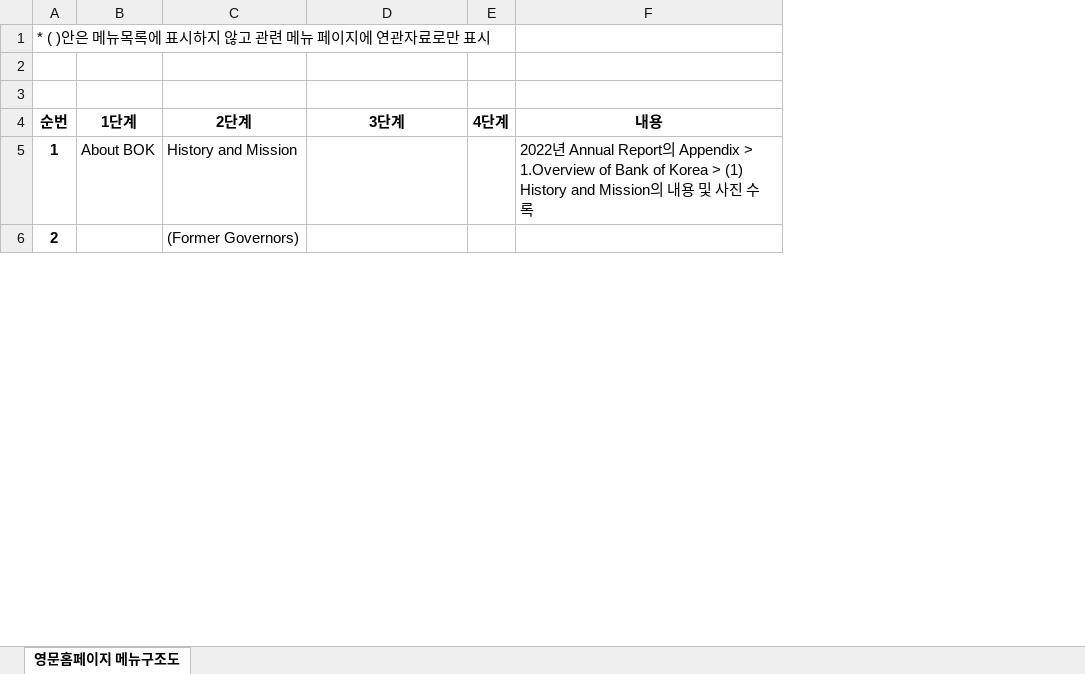
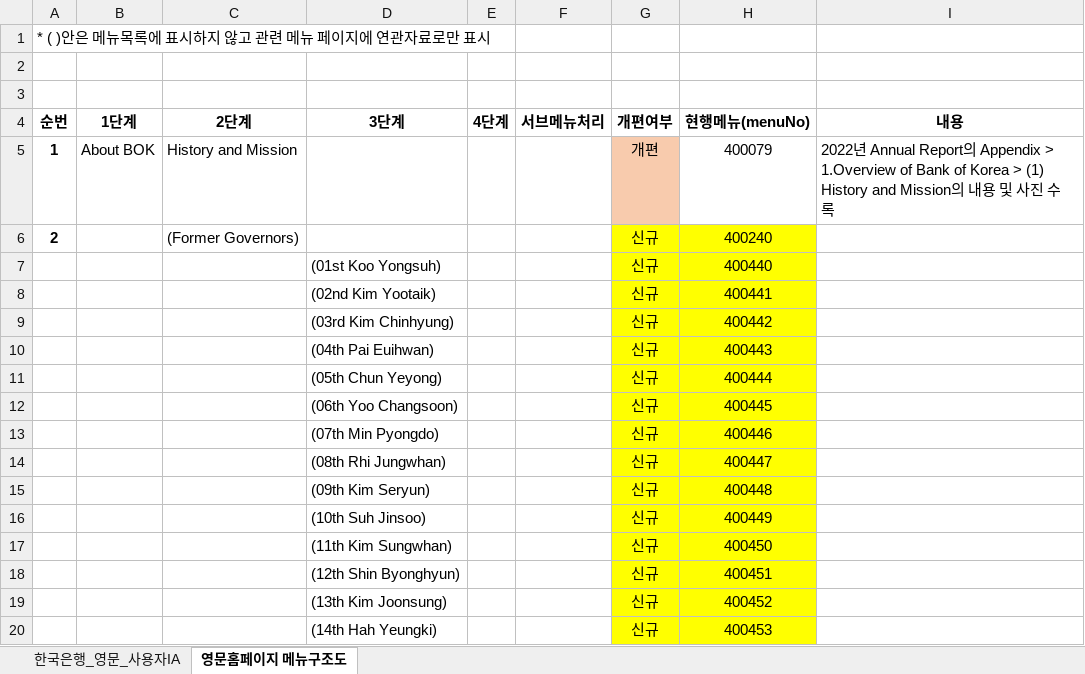
Before and after one commit to jung-mi-jung/bok_project, an Excel workbook: static/guide/eng/BOK-A-IAT-메뉴구조도설계서(영문)_v2.3(20240409).xlsx, sheet 영문홈페이지 메뉴구조도, drawn as a sheet; only a part is shown; values as stored, in another font and other column widths than the file's, no borders; the diff covers the shown part only; the diff names each change by its address in the sheet, - before the commit and + after, or states it on an @@ line.

```diff
--- a/static/guide/eng/BOK-A-IAT-메뉴구조도설계서(영문)_v2.3(20240409).xlsx (sheet 영문홈페이지 메뉴구조도)
+++ b/static/guide/eng/BOK-A-IAT-메뉴구조도설계서(영문)_v2.3(20240409).xlsx (sheet 영문홈페이지 메뉴구조도)
+sheet tab: 한국은행_영문_사용자IA
+column F (서브메뉴처리), empty
+column G (개편여부), rows 5-6: 개편 | 신규
+column H (현행메뉴(menuNo)), rows 5-6: 400079 | 400240
+row 7:  |  |  | (01st Koo Yongsuh) |  |  | 신규 | 400440
+row 8:  |  |  | (02nd Kim Yootaik) |  |  | 신규 | 400441
+row 9:  |  |  | (03rd Kim Chinhyung) |  |  | 신규 | 400442
+row 10:  |  |  | (04th Pai Euihwan) |  |  | 신규 | 400443
+row 11:  |  |  | (05th Chun Yeyong) |  |  | 신규 | 400444
+row 12:  |  |  | (06th Yoo Changsoon) |  |  | 신규 | 400445
+row 13:  |  |  | (07th Min Pyongdo) |  |  | 신규 | 400446
+row 14:  |  |  | (08th Rhi Jungwhan) |  |  | 신규 | 400447
+row 15:  |  |  | (09th Kim Seryun) |  |  | 신규 | 400448
+row 16:  |  |  | (10th Suh Jinsoo) |  |  | 신규 | 400449
+row 17:  |  |  | (11th Kim Sungwhan) |  |  | 신규 | 400450
+row 18:  |  |  | (12th Shin Byonghyun) |  |  | 신규 | 400451
+row 19:  |  |  | (13th Kim Joonsung) |  |  | 신규 | 400452
+row 20:  |  |  | (14th Hah Yeungki) |  |  | 신규 | 400453
```
Also changed, not shown: 38 added rows, 1 removed row and 1 edited cell elsewhere in this sheet, charts or pictures, 16 other files.
